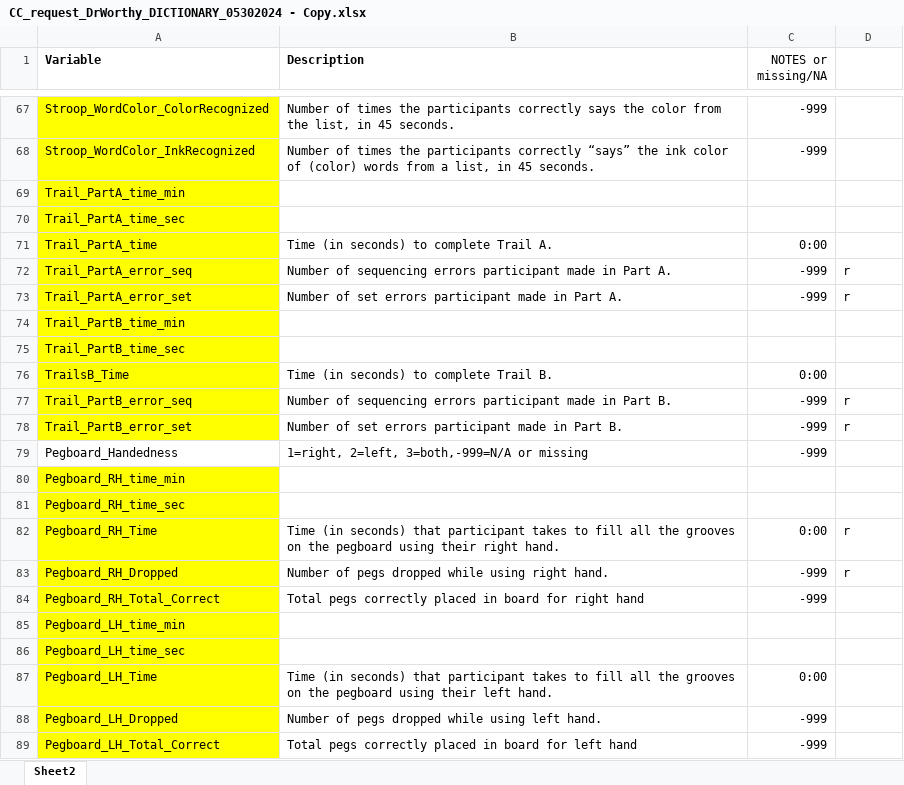
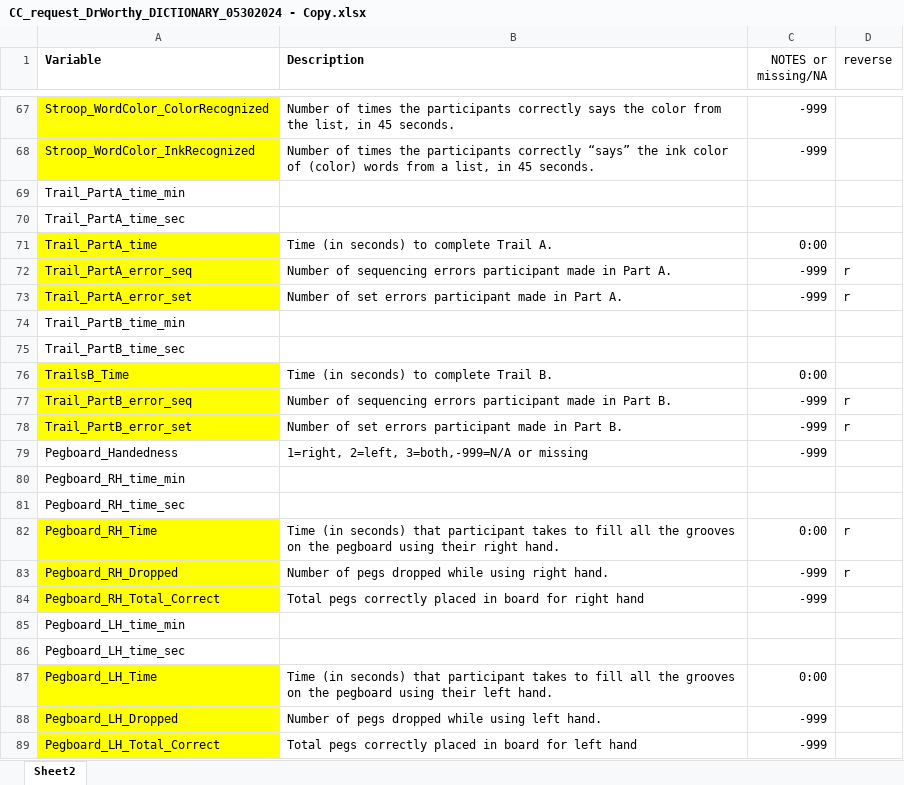
Before and after one commit to MianzhiHu/IronDeficiency, an Excel workbook: Data/Original_Data/CC_request_DrWorthy_DICTIONARY_05302024 - Copy.xlsx, sheet Sheet2, drawn as a sheet; only a part is shown, gaps mark what is left out; values as stored, in another font and other column widths than the file's, no borders; the diff names each change by its address in the sheet, - before the commit and + after, or states it on an @@ line.

```diff
--- a/Data/Original_Data/CC_request_DrWorthy_DICTIONARY_05302024 - Copy.xlsx (sheet Sheet2)
+++ b/Data/Original_Data/CC_request_DrWorthy_DICTIONARY_05302024 - Copy.xlsx (sheet Sheet2)
-D1: (empty)
+D1: reverse
-A69:A70 fill: #FFFF00
+A69:A70 fill: none
-A74:A75 fill: #FFFF00
+A74:A75 fill: none
-A80:A81 fill: #FFFF00
+A80:A81 fill: none
-A85:A86 fill: #FFFF00
+A85:A86 fill: none
```
Also changed, not shown: 33 other files.
